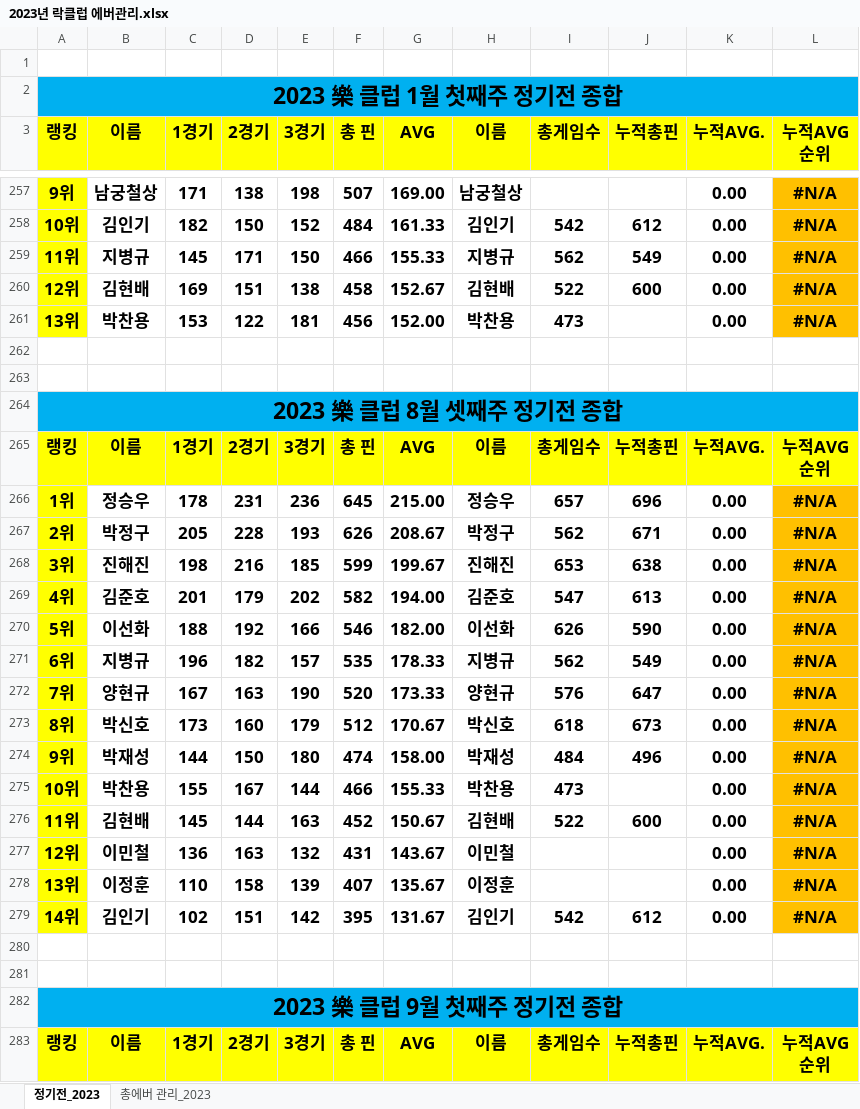
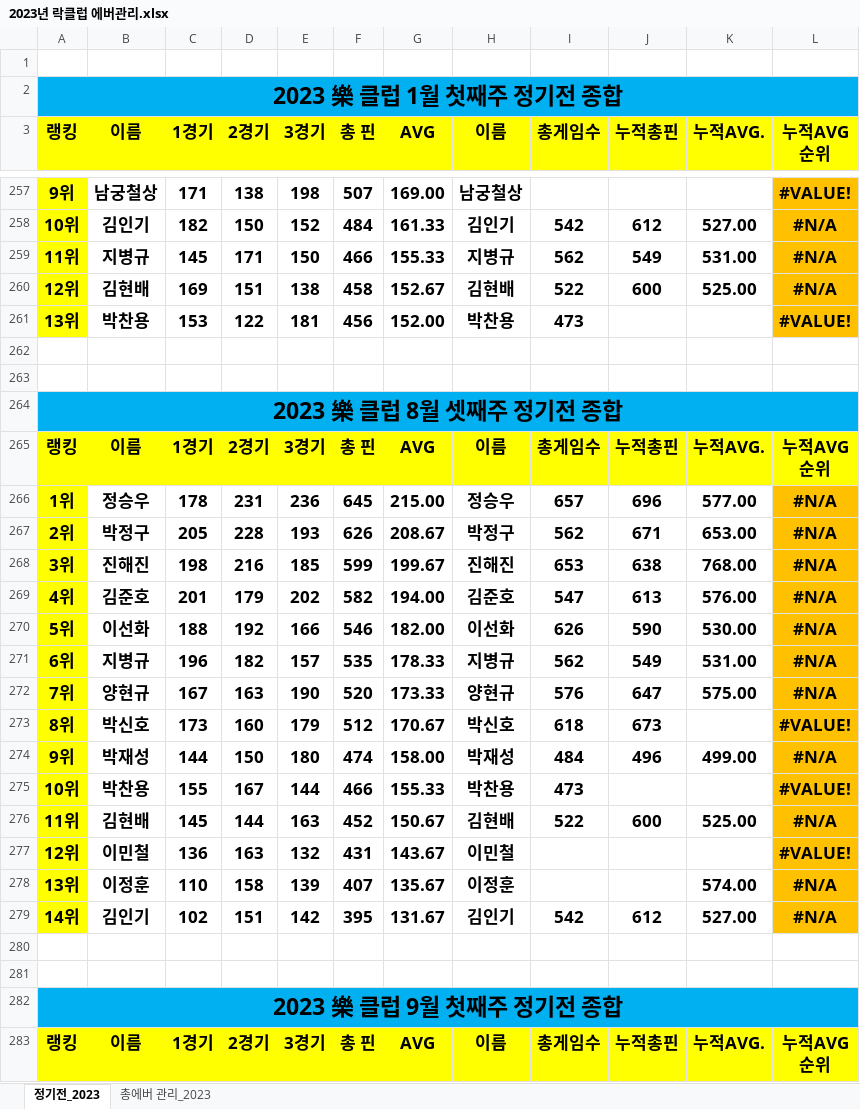
Before and after one commit to weddy0716/sinhoExample, an Excel workbook: 2023년 락클럽 에버관리.xlsx, sheet 정기전_2023, drawn as a sheet; only a part is shown, gaps mark what is left out; values as stored, in another font and other column widths than the file's, no borders; conditional formats not drawn; the diff covers the shown part only; the diff names each change by its address in the sheet, - before the commit and + after, or states it on an @@ line.

```diff
--- a/2023년 락클럽 에버관리.xlsx (sheet 정기전_2023)
+++ b/2023년 락클럽 에버관리.xlsx (sheet 정기전_2023)
-K257 (누적AVG.): 0.00
+K257 (누적AVG.): (empty)
-L257 (누적AVG 순위): #N/A
+L257 (누적AVG 순위): #VALUE!
-K258 (누적AVG.): 0.00
+K258 (누적AVG.): 527.00
-K259 (누적AVG.): 0.00
+K259 (누적AVG.): 531.00
-K260 (누적AVG.): 0.00
+K260 (누적AVG.): 525.00
-K261 (누적AVG.): 0.00
+K261 (누적AVG.): (empty)
-L261 (누적AVG 순위): #N/A
+L261 (누적AVG 순위): #VALUE!
-K266 (누적AVG.): 0.00
+K266 (누적AVG.): 577.00
-K267 (누적AVG.): 0.00
+K267 (누적AVG.): 653.00
-K268 (누적AVG.): 0.00
+K268 (누적AVG.): 768.00
-K269 (누적AVG.): 0.00
+K269 (누적AVG.): 576.00
-K270 (누적AVG.): 0.00
+K270 (누적AVG.): 530.00
-K271 (누적AVG.): 0.00
+K271 (누적AVG.): 531.00
-K272 (누적AVG.): 0.00
+K272 (누적AVG.): 575.00
-K273 (누적AVG.): 0.00
+K273 (누적AVG.): (empty)
-L273 (누적AVG 순위): #N/A
+L273 (누적AVG 순위): #VALUE!
-K274 (누적AVG.): 0.00
+K274 (누적AVG.): 499.00
-K275 (누적AVG.): 0.00
+K275 (누적AVG.): (empty)
-L275 (누적AVG 순위): #N/A
+L275 (누적AVG 순위): #VALUE!
-K276 (누적AVG.): 0.00
+K276 (누적AVG.): 525.00
-K277 (누적AVG.): 0.00
+K277 (누적AVG.): (empty)
-L277 (누적AVG 순위): #N/A
+L277 (누적AVG 순위): #VALUE!
-K278 (누적AVG.): 0.00
+K278 (누적AVG.): 574.00
-K279 (누적AVG.): 0.00
+K279 (누적AVG.): 527.00
```
Also changed, not shown: 35 added rows and 109 edited cells elsewhere in this sheet, sheet 총에버 관리_2023, formulas that keep their value.
